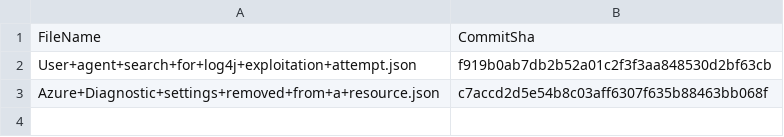
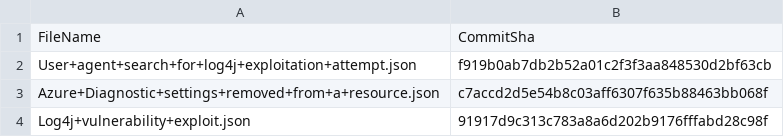
Before and after one commit to jayWaikato/SentinelDevops, a CSV file: .sentinel/tracking_table_b2e12c6f-4c7f-4b1b-ad0e-d6195eb87f74.csv, drawn as a sheet.

Commit message:
Modified tracking table

```diff
--- a/.sentinel/tracking_table_b2e12c6f-4c7f-4b1b-ad0e-d6195eb87f74.csv
+++ b/.sentinel/tracking_table_b2e12c6f-4c7f-4b1b-ad0e-d6195eb87f74.csv
@@ -3 +3,2 @@ User+agent+search+for+log4j+exploitation+attempt.json,f919b0ab7db2b52a01c2f3f3aa
 Azure+Diagnostic+settings+removed+from+a+resource.json,c7accd2d5e54b8c03aff6307f635b88463bb068f
+Log4j+vulnerability+exploit.json,91917d9c313c783a8a6d202b9176fffabd28c98f
```
